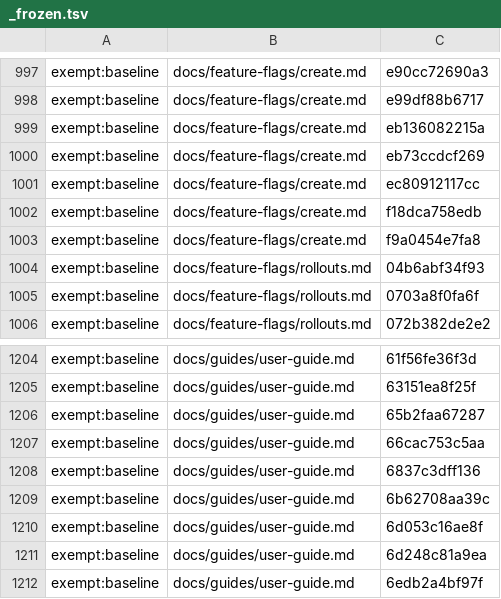
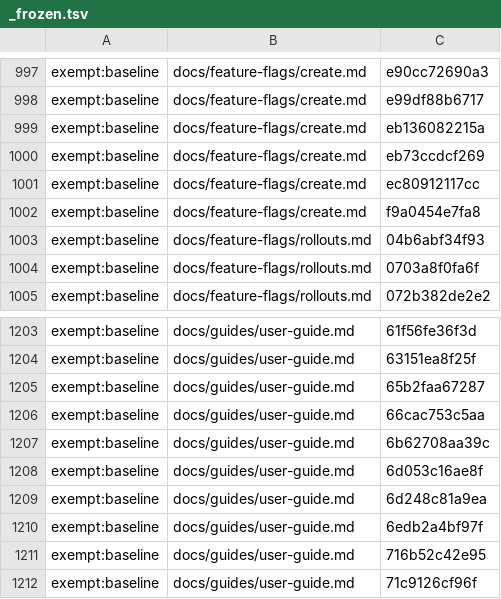
Before and after one commit to Controlvar/controlvar, a TSV file: docs/_claims/_frozen.tsv, drawn as a sheet; only a part is shown, gaps mark what is left out; the shorter side is filled out with more unchanged rows.

```diff
--- a/docs/_claims/_frozen.tsv
+++ b/docs/_claims/_frozen.tsv
@@ -1001,3 +1001,2 @@ exempt:baseline	docs/feature-flags/create.md	eb73ccdcf269
 exempt:baseline	docs/feature-flags/create.md	ec80912117cc
-exempt:baseline	docs/feature-flags/create.md	f18dca758edb
 exempt:baseline	docs/feature-flags/create.md	f9a0454e7fa8
@@ -1207,3 +1206,2 @@ exempt:baseline	docs/guides/user-guide.md	65b2faa67287
 exempt:baseline	docs/guides/user-guide.md	66cac753c5aa
-exempt:baseline	docs/guides/user-guide.md	6837c3dff136
 exempt:baseline	docs/guides/user-guide.md	6b62708aa39c
```
Also changed, not shown: 8 other files.
